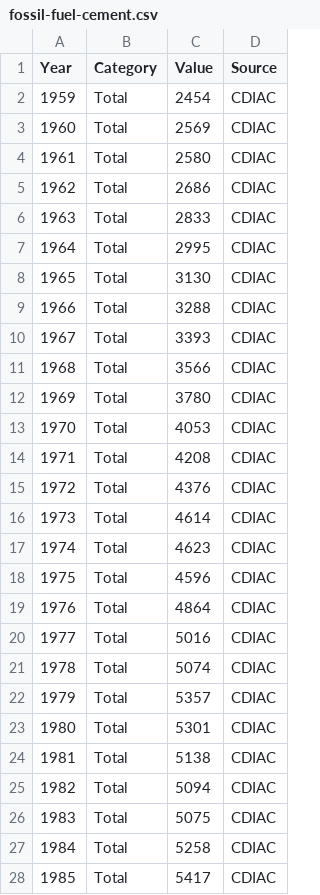
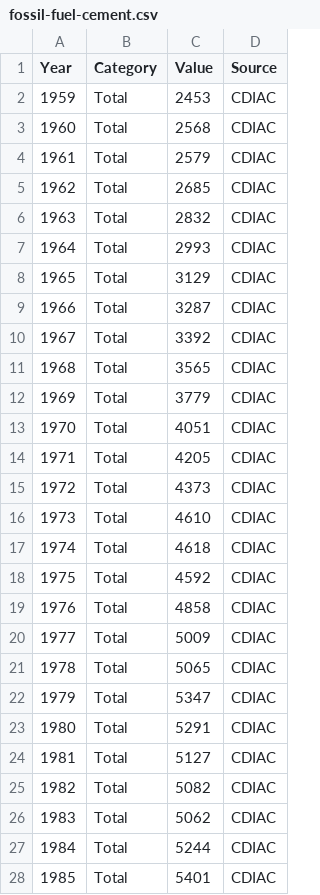
Before and after one commit to openclimatedata/global-carbon-budget, a CSV file: data/fossil-fuel-cement.csv, drawn as a sheet; only a part is shown; the diff covers the shown part only; the diff names each change by its address in the sheet, - before the commit and + after, or states it on an @@ line.

```diff
--- a/data/fossil-fuel-cement.csv
+++ b/data/fossil-fuel-cement.csv
-C2 (Value): 2454
+C2 (Value): 2453
-C3 (Value): 2569
+C3 (Value): 2568
-C4 (Value): 2580
+C4 (Value): 2579
-C5 (Value): 2686
+C5 (Value): 2685
-C6 (Value): 2833
+C6 (Value): 2832
-C7 (Value): 2995
+C7 (Value): 2993
-C8 (Value): 3130
+C8 (Value): 3129
-C9 (Value): 3288
+C9 (Value): 3287
-C10 (Value): 3393
+C10 (Value): 3392
-C11 (Value): 3566
+C11 (Value): 3565
-C12 (Value): 3780
+C12 (Value): 3779
-C13 (Value): 4053
+C13 (Value): 4051
-C14 (Value): 4208
+C14 (Value): 4205
-C15 (Value): 4376
+C15 (Value): 4373
-C16 (Value): 4614
+C16 (Value): 4610
-C17 (Value): 4623
+C17 (Value): 4618
-C18 (Value): 4596
+C18 (Value): 4592
-C19 (Value): 4864
+C19 (Value): 4858
-C20 (Value): 5016
+C20 (Value): 5009
-C21 (Value): 5074
+C21 (Value): 5065
-C22 (Value): 5357
+C22 (Value): 5347
-C23 (Value): 5301
+C23 (Value): 5291
-C24 (Value): 5138
+C24 (Value): 5127
-C25 (Value): 5094
+C25 (Value): 5082
-C26 (Value): 5075
+C26 (Value): 5062
-C27 (Value): 5258
+C27 (Value): 5244
-C28 (Value): 5417
+C28 (Value): 5401
```
Also changed, not shown: 13 added rows, 7 removed rows, 83 edited cells and row numbers in column A elsewhere in this file, data/consumption-emissions.csv, data/emissions-transfers.csv, 32 other files.
